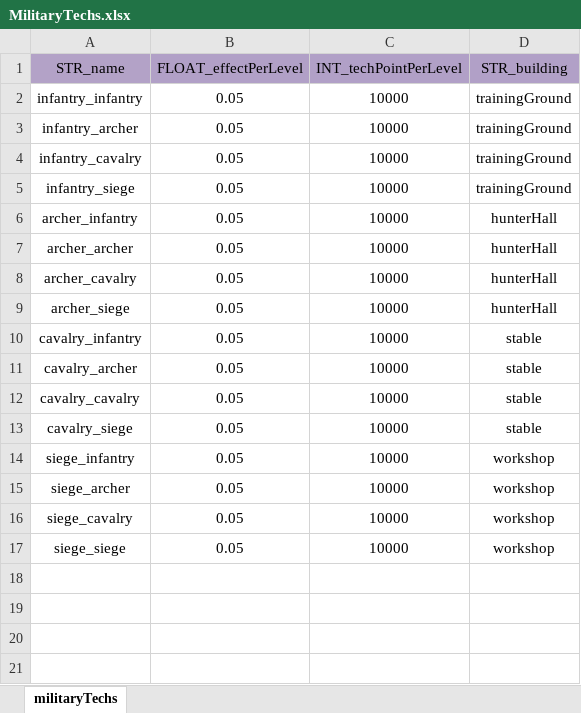
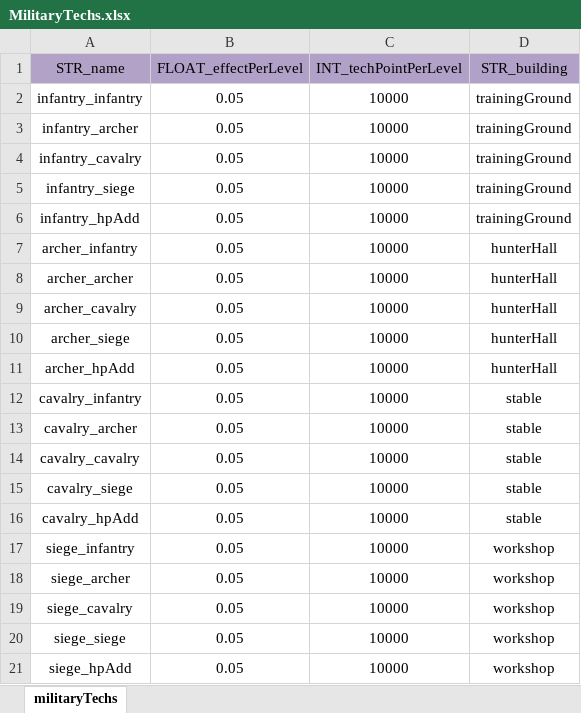
Before and after one commit to ModunZhang/kod_docs, an Excel workbook: datas/shared/MilitaryTechs.xlsx, sheet militaryTechs, drawn as a sheet; values as stored, in another font and other column widths than the file's, no borders; the diff names each change by its address in the sheet, - before the commit and + after, or states it on an @@ line.

```diff
--- a/datas/shared/MilitaryTechs.xlsx (sheet militaryTechs)
+++ b/datas/shared/MilitaryTechs.xlsx (sheet militaryTechs)
+row 6: infantry_hpAdd | 0.05 | 10000 | trainingGround
+row 11: archer_hpAdd | 0.05 | 10000 | hunterHall
+row 16: cavalry_hpAdd | 0.05 | 10000 | stable
+row 21: siege_hpAdd | 0.05 | 10000 | workshop
```
Also changed, not shown: datas/shared/AllianceInitData.xlsx, datas/shared/MilitaryTechLevelUp.xlsx.
